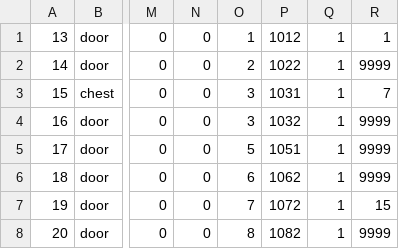
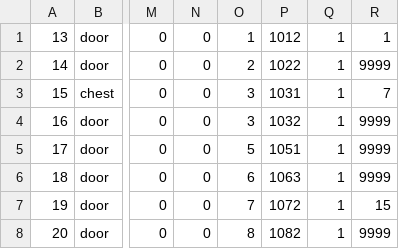
Before and after one commit to ericjohns55/TextBasedAdventure, a CSV file: tbag/src/persist/unlockableObjects.csv, drawn as a sheet; only a part is shown, gaps mark what is left out; the diff names each change by its address in the sheet, - before the commit and + after, or states it on an @@ line.

```diff
--- a/tbag/src/persist/unlockableObjects.csv
+++ b/tbag/src/persist/unlockableObjects.csv
-P6: 1062
+P6: 1063
```
Also changed, not shown: tbag/src/persist/items.csv, tbag/src/persist/playableObjects.csv, 16 other files.
